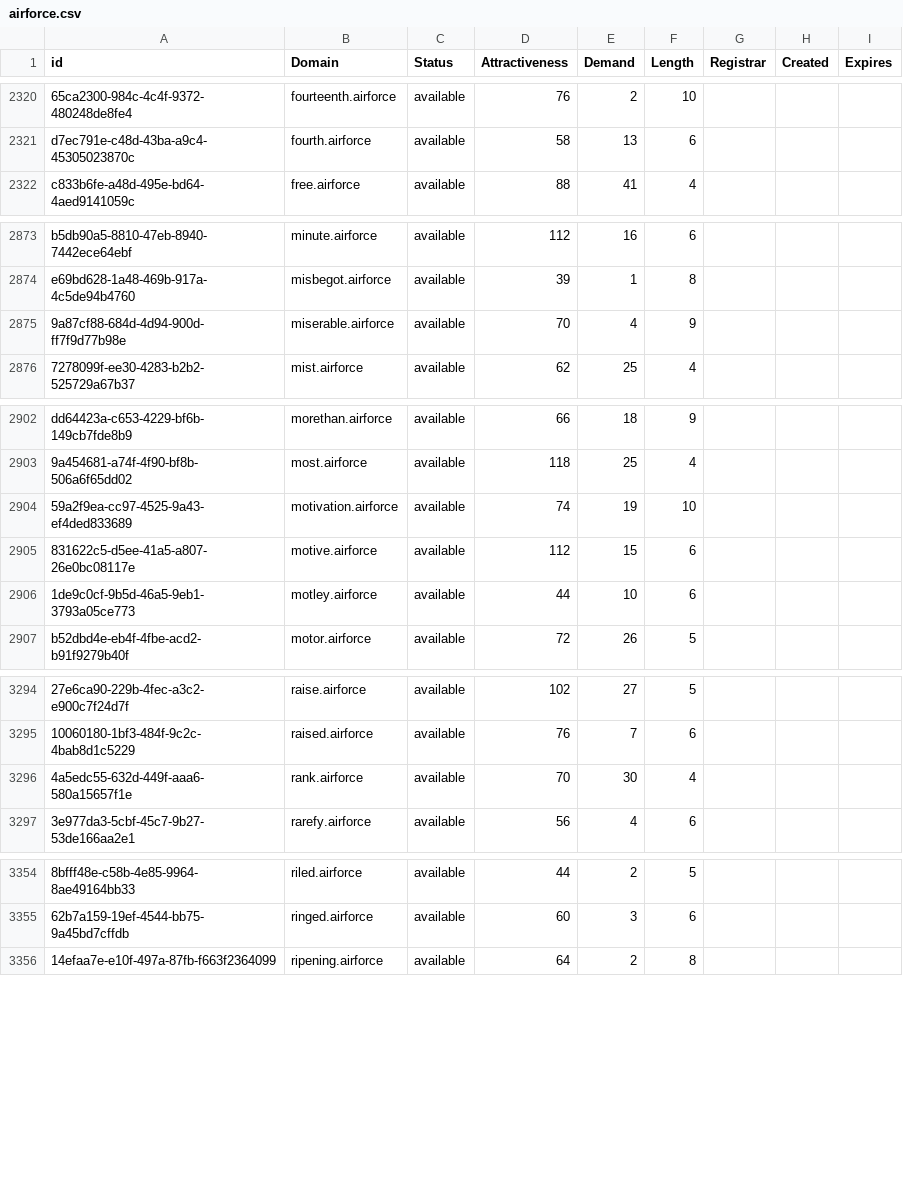
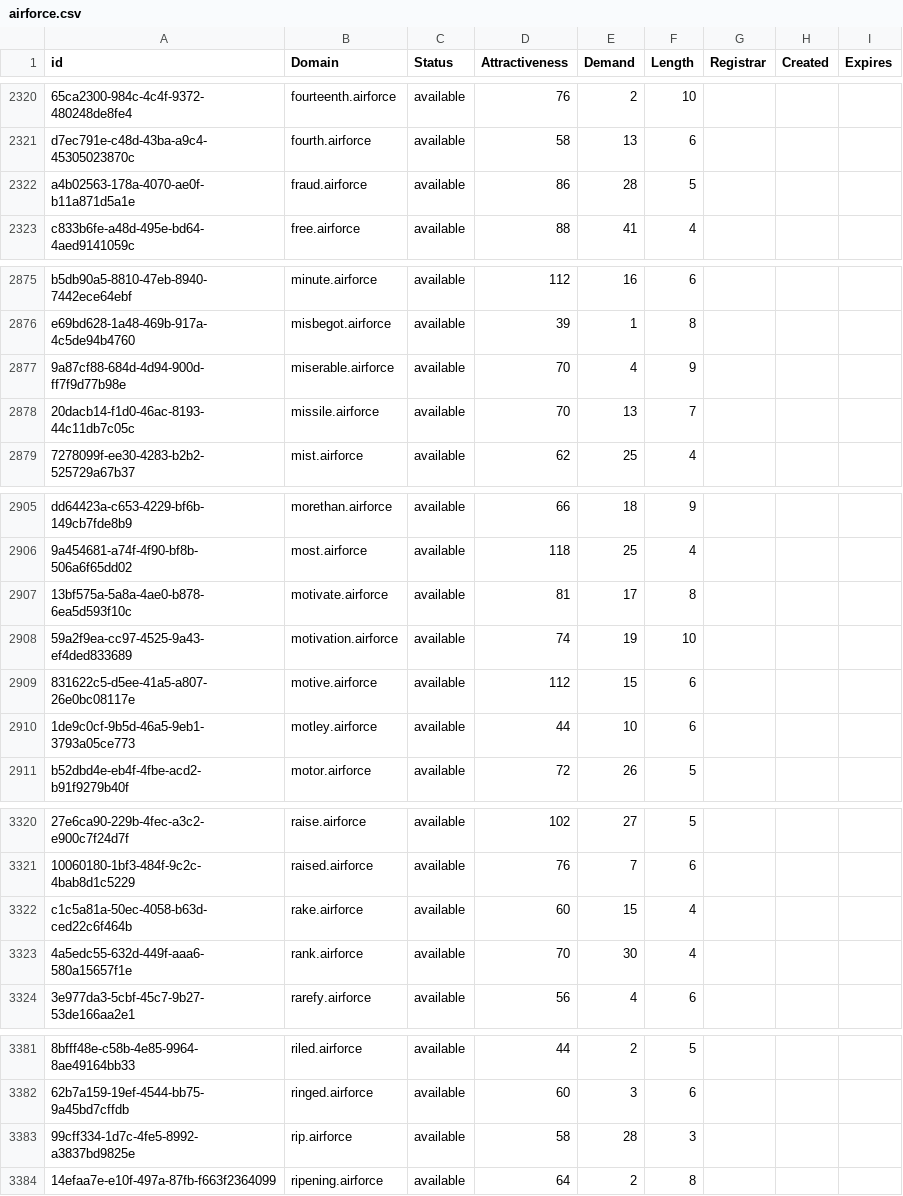
Before and after one commit to UniqueDomains/airforce-oneword-domains, a CSV file: airforce.csv, drawn as a sheet; only a part is shown, gaps mark what is left out; the diff covers the shown part only; the diff names each change by its address in the sheet, - before the commit and + after, or states it on an @@ line.

```diff
--- a/airforce.csv
+++ b/airforce.csv
+row 2322: a4b02563-178a-4070-ae0f-b11a871d5a1e | fraud.airforce | available | 86 | 28 | 5
+row 2878: 20dacb14-f1d0-46ac-8193-44c11db7c05c | missile.airforce | available | 70 | 13 | 7
+row 2907: 13bf575a-5a8a-4ae0-b878-6ea5d593f10c | motivate.airforce | available | 81 | 17 | 8
+row 3322: c1c5a81a-50ec-4058-b63d-ced22c6f464b | rake.airforce | available | 60 | 15 | 4
+row 3383: 99cff334-1d7c-4fe5-8992-a3837bd9825e | rip.airforce | available | 58 | 28 | 3
```
Also changed, not shown: 26 added rows and 1 edited cell elsewhere in this file, 2 other files.
